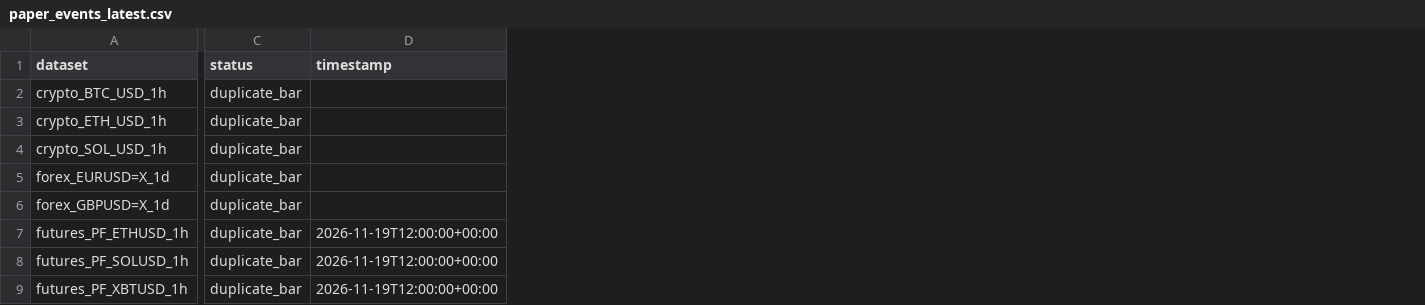
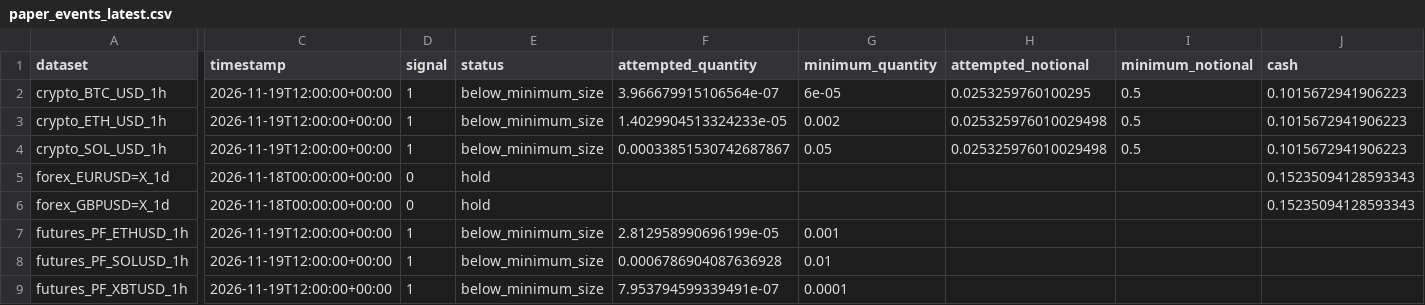
Before and after one commit to SitnerVS/QuantLab-100, a CSV file: reports/paper_events_latest.csv, drawn as a sheet; only a part is shown, gaps mark what is left out; removed rows and columns are numbered as before the commit, all else as after; the diff covers the shown part only; the diff names each change by its address in the sheet, - before the commit and + after, or states it on an @@ line.

```diff
--- a/reports/paper_events_latest.csv
+++ b/reports/paper_events_latest.csv
-column C (status), rows 2-9: all duplicate_bar
+column D (signal), rows 2-9: 1 | 1 | 1 | 0 | 0 | 1 | 1 | 1
+column E (status), rows 2-9: below_minimum_size | below_minimum_size | below_minimum_size | hold | hold | below_minimum_size | below_minimum_size | below_minimum_size
+column F (attempted_quantity), rows 2-9: 3.966679915106564e-07 | 1.4029904513324233e-05 | 0.00033851530742687867 |  |  | 2.812958990696199e-05 | 0.0006786904087636928 | 7.953794599339491e-07
+column G (minimum_quantity), rows 2-9: 6e-05 | 0.002 | 0.05 |  |  | 0.001 | 0.01 | 0.0001
+column H (attempted_notional), rows 2-4: 0.0253259760100295 | 0.025325976010029498 | 0.025325976010029498
+column I (minimum_notional), rows 2-4: all 0.5
+column J (cash), rows 2-6: 0.1015672941906223 | 0.1015672941906223 | 0.1015672941906223 | 0.15235094128593343 | 0.15235094128593343
-C2:C4 (timestamp): (empty)
+C2:C4 (timestamp): 2026-11-19T12:00:00+00:00
-C5:C6 (timestamp): (empty)
+C5:C6 (timestamp): 2026-11-18T00:00:00+00:00
```
Also changed, not shown: 8 added columns elsewhere in this file, reports/data_quality.csv, reports/futures_backtest_summary.csv, 3 other files.
